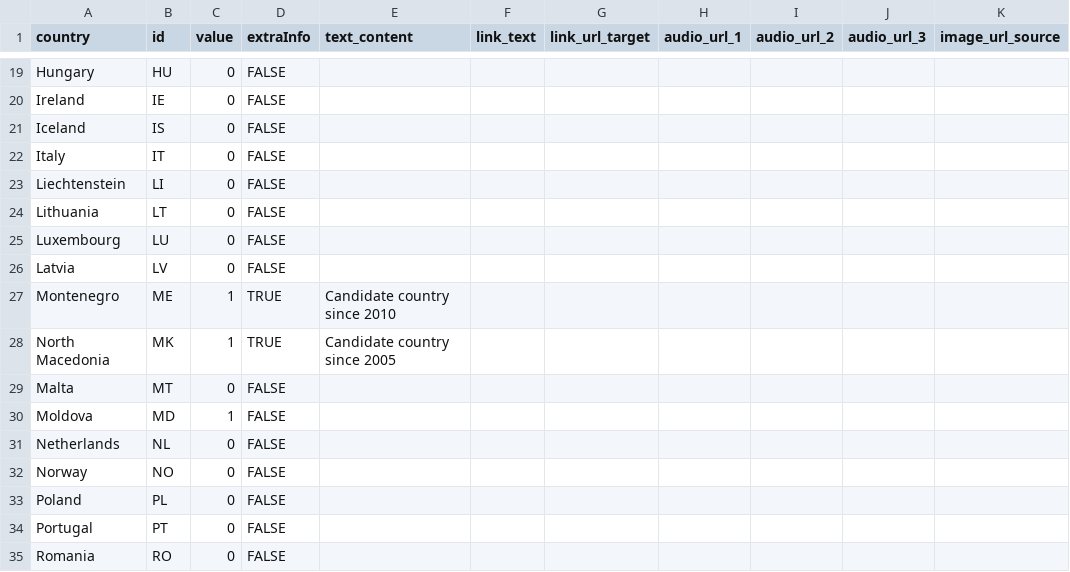
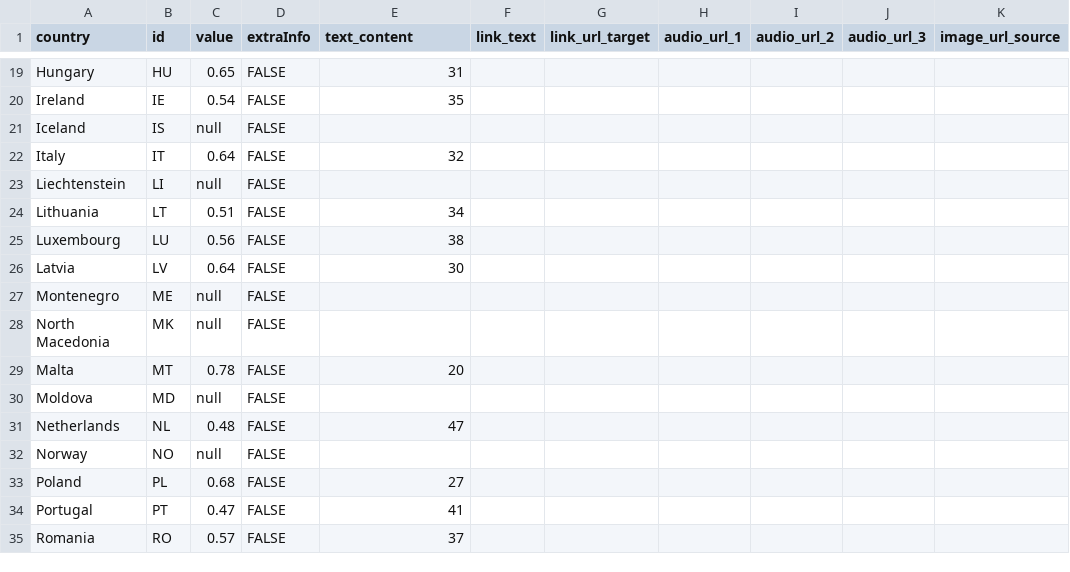
Before and after one commit to EuranetPlus/map-fairness-perception-green-transition, a CSV file: static/data/thematic/data.csv, drawn as a sheet; only a part is shown, gaps mark what is left out; the diff covers the shown part only; the diff names each change by its address in the sheet, - before the commit and + after, or states it on an @@ line.

```diff
--- a/static/data/thematic/data.csv
+++ b/static/data/thematic/data.csv
-C19 (value): 0
+C19 (value): 0.65
-E19 (text_content): (empty)
+E19 (text_content): 31
-C20 (value): 0
+C20 (value): 0.54
-E20 (text_content): (empty)
+E20 (text_content): 35
-C21 (value): 0
+C21 (value): null
-C22 (value): 0
+C22 (value): 0.64
-E22 (text_content): (empty)
+E22 (text_content): 32
-C23 (value): 0
+C23 (value): null
-C24 (value): 0
+C24 (value): 0.51
-E24 (text_content): (empty)
+E24 (text_content): 34
-C25 (value): 0
+C25 (value): 0.56
-E25 (text_content): (empty)
+E25 (text_content): 38
-C26 (value): 0
+C26 (value): 0.64
-E26 (text_content): (empty)
+E26 (text_content): 30
-C27:C28 (value): 1
+C27:C28 (value): null
-D27:D28 (extraInfo): TRUE
+D27:D28 (extraInfo): FALSE
-E27 (text_content): Candidate country since 2010
+E27 (text_content): (empty)
-E28 (text_content): Candidate country since 2005
+E28 (text_content): (empty)
-C29 (value): 0
+C29 (value): 0.78
-E29 (text_content): (empty)
+E29 (text_content): 20
-C30 (value): 1
+C30 (value): null
-C31 (value): 0
+C31 (value): 0.48
-E31 (text_content): (empty)
+E31 (text_content): 47
-C32 (value): 0
+C32 (value): null
-C33 (value): 0
+C33 (value): 0.68
-E33 (text_content): (empty)
+E33 (text_content): 27
-C34 (value): 0
+C34 (value): 0.47
-E34 (text_content): (empty)
+E34 (text_content): 41
-C35 (value): 0
+C35 (value): 0.57
-E35 (text_content): (empty)
+E35 (text_content): 37
```
Also changed, not shown: 44 edited cells elsewhere in this file.
